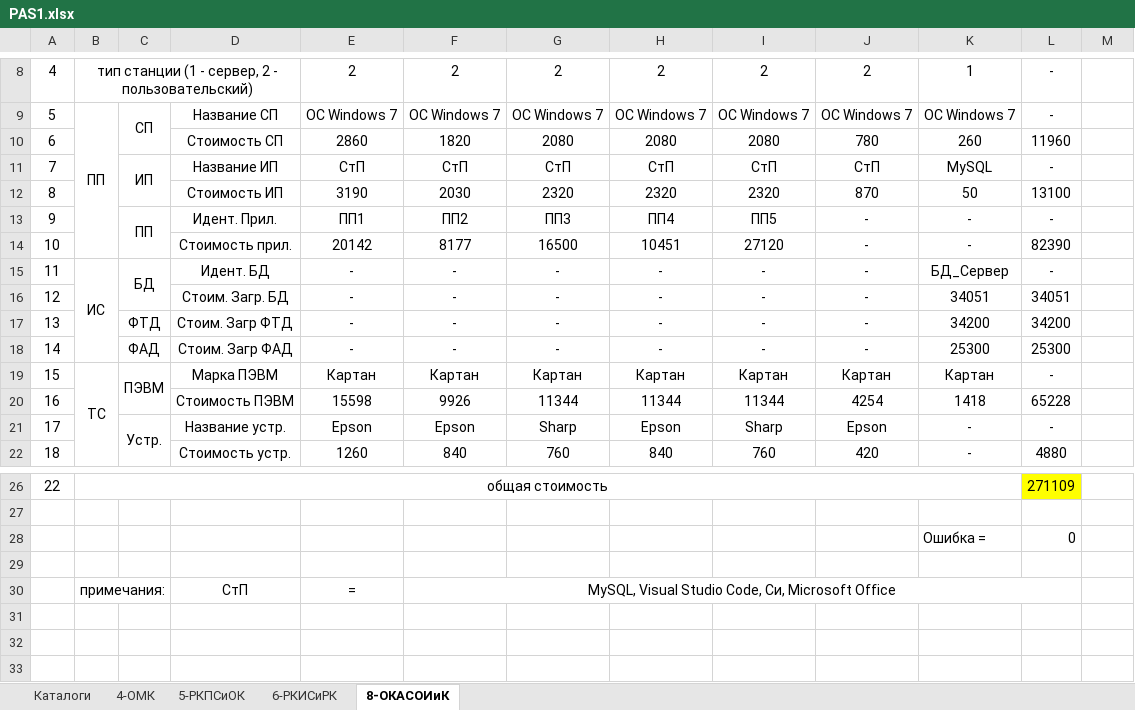
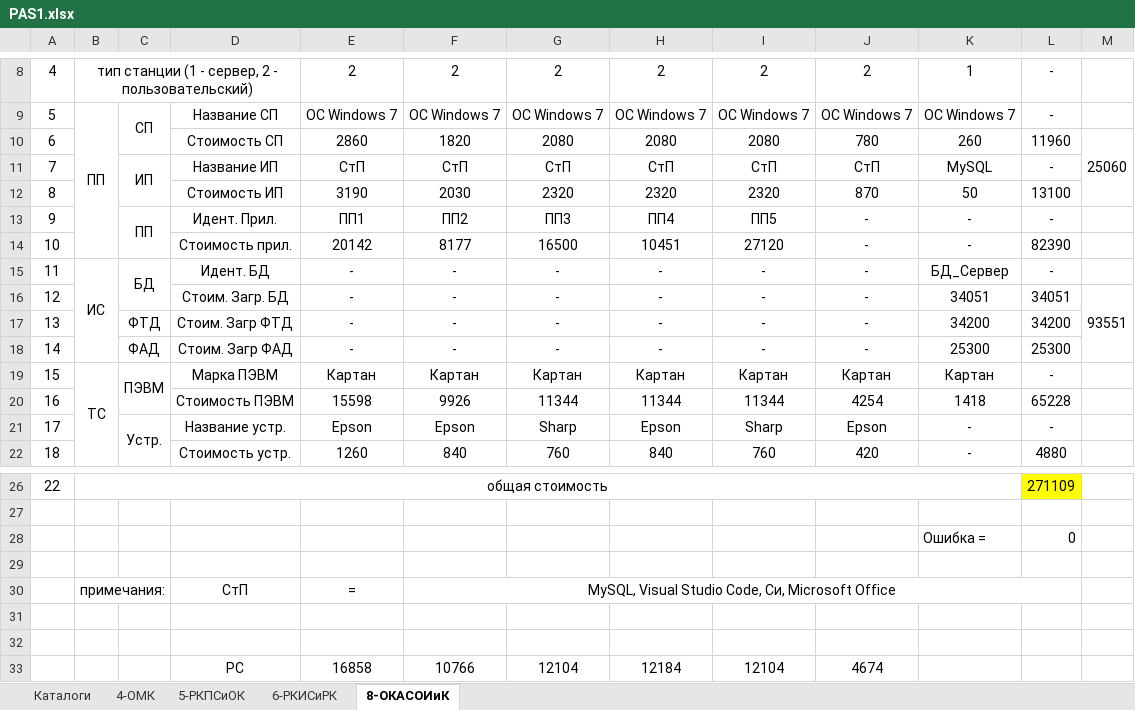
Before and after one commit to Lenonim/KursPro, an Excel workbook: PASKurs/лабораторные работы/l1/PAS1.xlsx, sheet 8-ОКАСОИиК, drawn as a sheet; only a part is shown, gaps mark what is left out; values as stored, in another font and other column widths than the file's, no borders; the diff names each change by its address in the sheet, - before the commit and + after, or states it on an @@ line.

Commit message:
начало работы над курсовой

```diff
--- a/PASKurs/лабораторные работы/l1/PAS1.xlsx (sheet 8-ОКАСОИиК)
+++ b/PASKurs/лабораторные работы/l1/PAS1.xlsx (sheet 8-ОКАСОИиК)
-M10: (empty)
+M10: 25060
+M10:M12 merged
-M16: (empty)
+M16: 93551
+M16:M18 merged
+row 31: (empty)
+row 32: (empty)
+row 33:  |  |  | РС | 16858 | 10766 | 12104 | 12184 | 12104 | 4674
```
Also changed, not shown: 7 other files.
